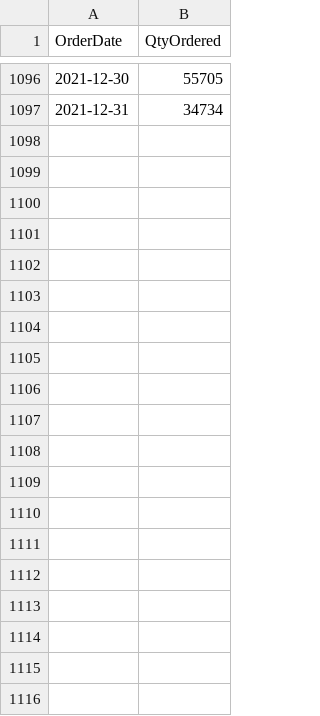
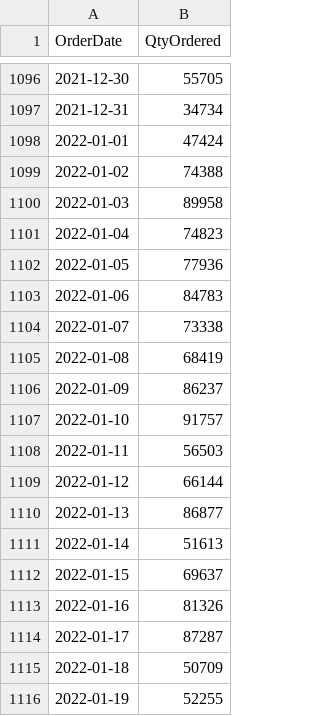
Before and after one commit to adrian-pasek-prv/timeseries-forecasting, a CSV file: salesdata.csv, drawn as a sheet; only a part is shown, gaps mark what is left out; the diff covers the shown part only.

```diff
--- a/salesdata.csv
+++ b/salesdata.csv
@@ -1097 +1097,20 @@ OrderDate,QtyOrdered
 2021-12-31,34734
+2022-01-01,47424
+2022-01-02,74388
+2022-01-03,89958
+2022-01-04,74823
+2022-01-05,77936
+2022-01-06,84783
+2022-01-07,73338
+2022-01-08,68419
+2022-01-09,86237
+2022-01-10,91757
+2022-01-11,56503
+2022-01-12,66144
+2022-01-13,86877
+2022-01-14,51613
+2022-01-15,69637
+2022-01-16,81326
+2022-01-17,87287
+2022-01-18,50709
+2022-01-19,52255
```
Also changed, not shown: 12 added rows elsewhere in this file, 2 other files.
